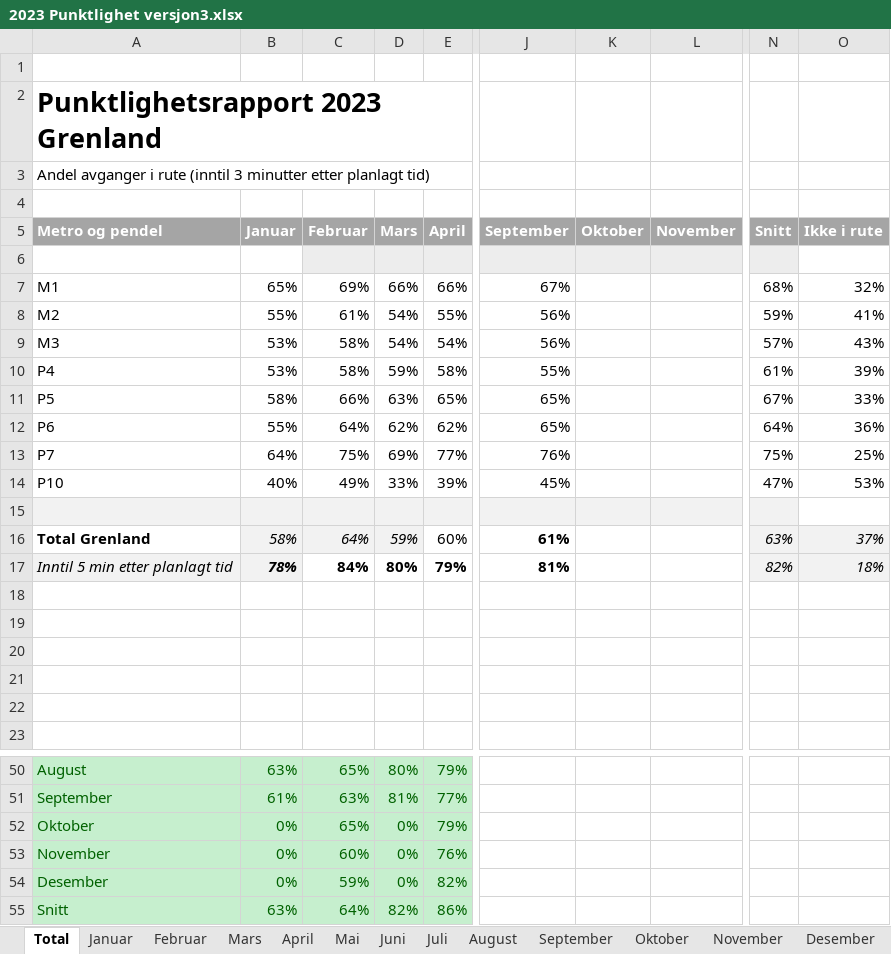
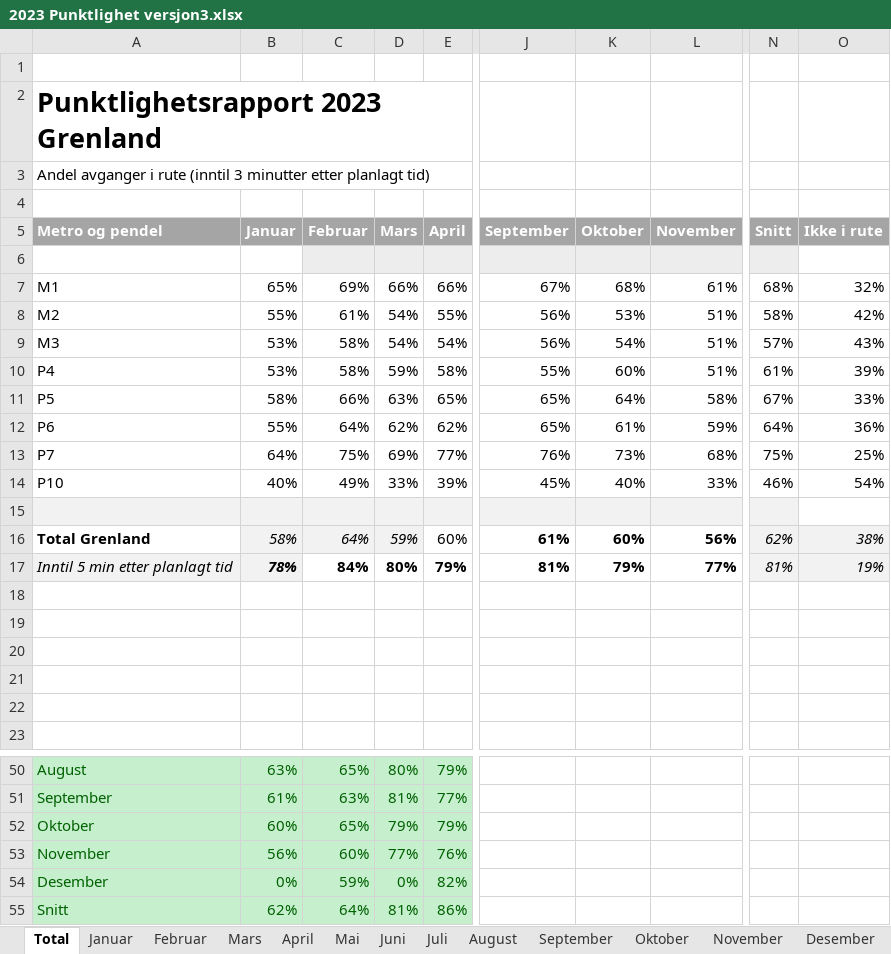
Before and after one commit to klmrules/bypakke_grenland, an Excel workbook: nedlastede data/buss/2023 Punktlighet versjon3.xlsx, sheet Total, drawn as a sheet; only a part is shown, gaps mark what is left out; values as stored, in another font and other column widths than the file's, no borders; charts and pictures and table styles not drawn; the diff names each change by its address in the sheet, - before the commit and + after, or states it on an @@ line.

```diff
--- a/nedlastede data/buss/2023 Punktlighet versjon3.xlsx (sheet Total)
+++ b/nedlastede data/buss/2023 Punktlighet versjon3.xlsx (sheet Total)
-K7 (Oktober): (empty)
+K7 (Oktober): 68%
-L7 (November): (empty)
+L7 (November): 61%
-K8 (Oktober): (empty)
+K8 (Oktober): 53%
-L8:L10 (November): (empty)
+L8:L10 (November): 51%
-N8 (Snitt): 59%
+N8 (Snitt): 58%
-O8 (Ikke i rute): 41%
+O8 (Ikke i rute): 42%
-K9 (Oktober): (empty)
+K9 (Oktober): 54%
-K10 (Oktober): (empty)
+K10 (Oktober): 60%
-K11 (Oktober): (empty)
+K11 (Oktober): 64%
-L11 (November): (empty)
+L11 (November): 58%
-K12 (Oktober): (empty)
+K12 (Oktober): 61%
-L12 (November): (empty)
+L12 (November): 59%
-K13 (Oktober): (empty)
+K13 (Oktober): 73%
-L13 (November): (empty)
+L13 (November): 68%
-K14 (Oktober): (empty)
+K14 (Oktober): 40%
-L14 (November): (empty)
+L14 (November): 33%
-N14 (Snitt): 47%
+N14 (Snitt): 46%
-O14 (Ikke i rute): 53%
+O14 (Ikke i rute): 54%
-K16 (Oktober): (empty)
+K16 (Oktober): 60%
-L16 (November): (empty)
+L16 (November): 56%
-N16 (Snitt): 63%
+N16 (Snitt): 62%
-O16 (Ikke i rute): 37%
+O16 (Ikke i rute): 38%
-K17 (Oktober): (empty)
+K17 (Oktober): 79%
-L17 (November): (empty)
+L17 (November): 77%
-N17 (Snitt): 82%
+N17 (Snitt): 81%
-O17 (Ikke i rute): 18%
+O17 (Ikke i rute): 19%
-B52 (Januar): 0%
+B52 (Januar): 60%
-D52 (Mars): 0%
+D52 (Mars): 79%
-B53 (Januar): 0%
+B53 (Januar): 56%
-D53 (Mars): 0%
+D53 (Mars): 77%
-B55 (Januar): 63%
+B55 (Januar): 62%
-D55 (Mars): 82%
+D55 (Mars): 81%
```
Also changed, not shown: sheet November, sheet Oktober, sheet Desember, charts or pictures, data til pbi/Passasjertall_metropendel.xlsx, 4 other files.
